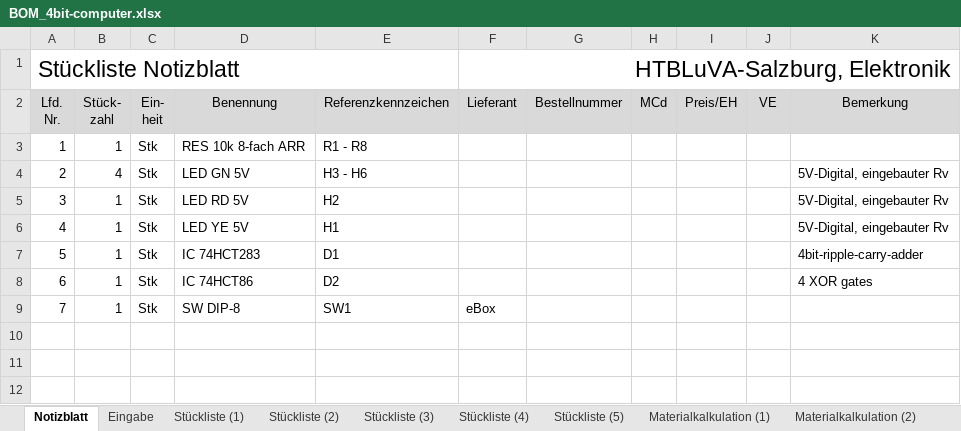
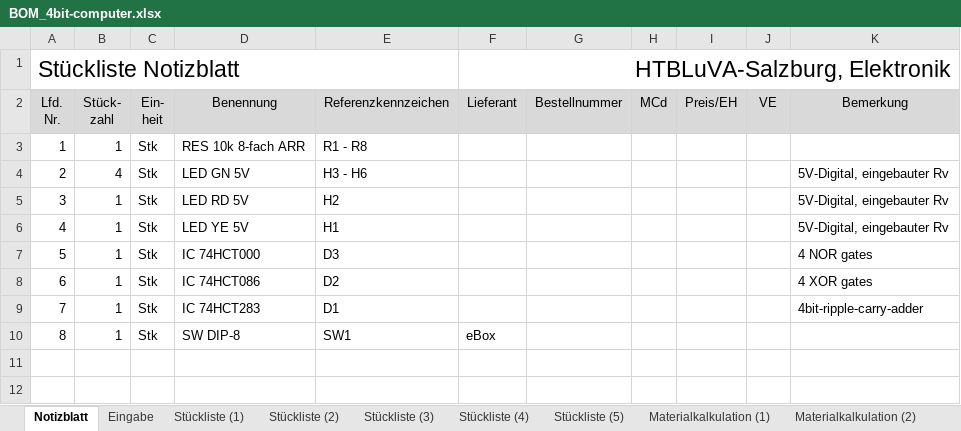
Before and after one commit to STAAG-EL/4bit-computer, an Excel workbook: misc/BOM_4bit-computer.xlsx, sheet Notizblatt, drawn as a sheet; only a part is shown; values as stored, in another font and other column widths than the file's, no borders; removed rows and columns are numbered as before the commit, all else as after; the diff names each change by its address in the sheet, - before the commit and + after, or states it on an @@ line.

```diff
--- a/misc/BOM_4bit-computer.xlsx (sheet Notizblatt)
+++ b/misc/BOM_4bit-computer.xlsx (sheet Notizblatt)
-D7: IC 74HCT283
+D7: IC 74HCT000
-E7: D1
+E7: D3
-K7: 4bit-ripple-carry-adder
+K7: 4 NOR gates
-D8: IC 74HCT86
+D8: IC 74HCT086
+row 9: 7 | 1 | Stk | IC 74HCT283 | D1 |  |  |  |  |  | 4bit-ripple-carry-adder
-A10 (Stückliste Notizblatt): 7
+A10 (Stückliste Notizblatt): 8
-row 10: (empty)
```
Also changed, not shown: sheet Eingabe, sheet Stückliste (1), sheet Materialkalkulation (1), sheet Stückliste (2), sheet Stückliste (3), sheet Stückliste (4), 3 more sheets, formulas that keep their value, 1 other file.
